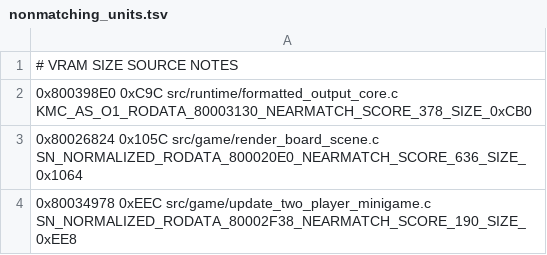
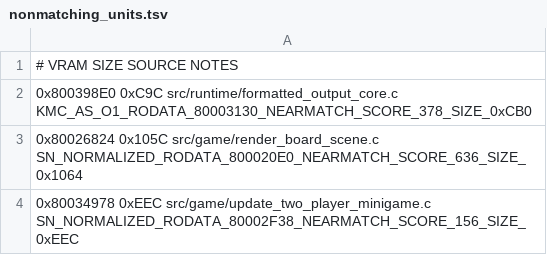
Before and after one commit to TheGh0stShip/Rugrats-Scavenger-Hunt, a TSV file: config/us/nonmatching_units.tsv, drawn as a sheet.

Commit message:
Align two-player minigame control flow

```diff
--- a/config/us/nonmatching_units.tsv
+++ b/config/us/nonmatching_units.tsv
@@ -3,2 +3,2 @@
 0x80026824 0x105C src/game/render_board_scene.c SN_NORMALIZED_RODATA_800020E0_NEARMATCH_SCORE_636_SIZE_0x1064
-0x80034978 0xEEC src/game/update_two_player_minigame.c SN_NORMALIZED_RODATA_80002F38_NEARMATCH_SCORE_190_SIZE_0xEE8
+0x80034978 0xEEC src/game/update_two_player_minigame.c SN_NORMALIZED_RODATA_80002F38_NEARMATCH_SCORE_156_SIZE_0xEEC
```
Also changed, not shown: 1 other file.
